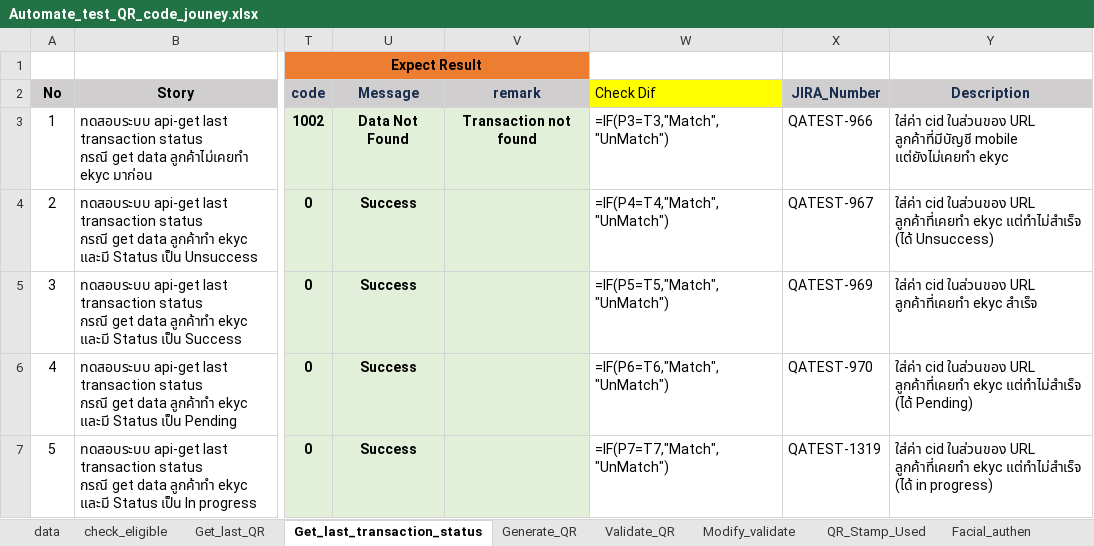
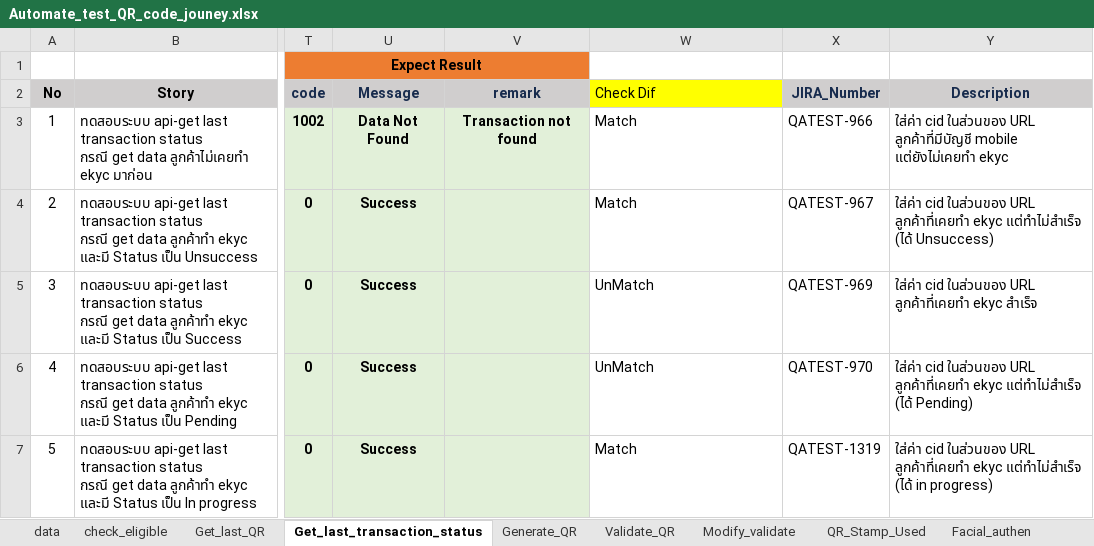
Before and after one commit to Watcp2022/eKYC_nonprod, an Excel workbook: eKYC/api-ekyc/Automate_test_QR_code_jouney.xlsx, sheet Get_last_transaction_status, drawn as a sheet; only a part is shown, gaps mark what is left out; values as stored, in another font and other column widths than the file's, no borders; formulas without a stored value are shown as written; conditional formats not drawn; the diff names each change by its address in the sheet, - before the commit and + after, or states it on an @@ line.

```diff
--- a/eKYC/api-ekyc/Automate_test_QR_code_jouney.xlsx (sheet Get_last_transaction_status)
+++ b/eKYC/api-ekyc/Automate_test_QR_code_jouney.xlsx (sheet Get_last_transaction_status)
-W3 (Check Dif): =IF(P3=T3,"Match","UnMatch")
+W3 (Check Dif): Match
-W4 (Check Dif): =IF(P4=T4,"Match","UnMatch")
+W4 (Check Dif): Match
-W5 (Check Dif): =IF(P5=T5,"Match","UnMatch")
+W5 (Check Dif): UnMatch
-W6 (Check Dif): =IF(P6=T6,"Match","UnMatch")
+W6 (Check Dif): UnMatch
-W7 (Check Dif): =IF(P7=T7,"Match","UnMatch")
+W7 (Check Dif): Match
```
Also changed, not shown: sheet Facial_authen, sheet Generate_QR, sheet check_eligible, sheet Validate_QR, sheet Get_last_QR, sheet Modify_validate, hidden cells, eKYC/api-ekyc/[QA]eKYC_TEST_Doc_Version 1.5.xlsx, 16 other files.
